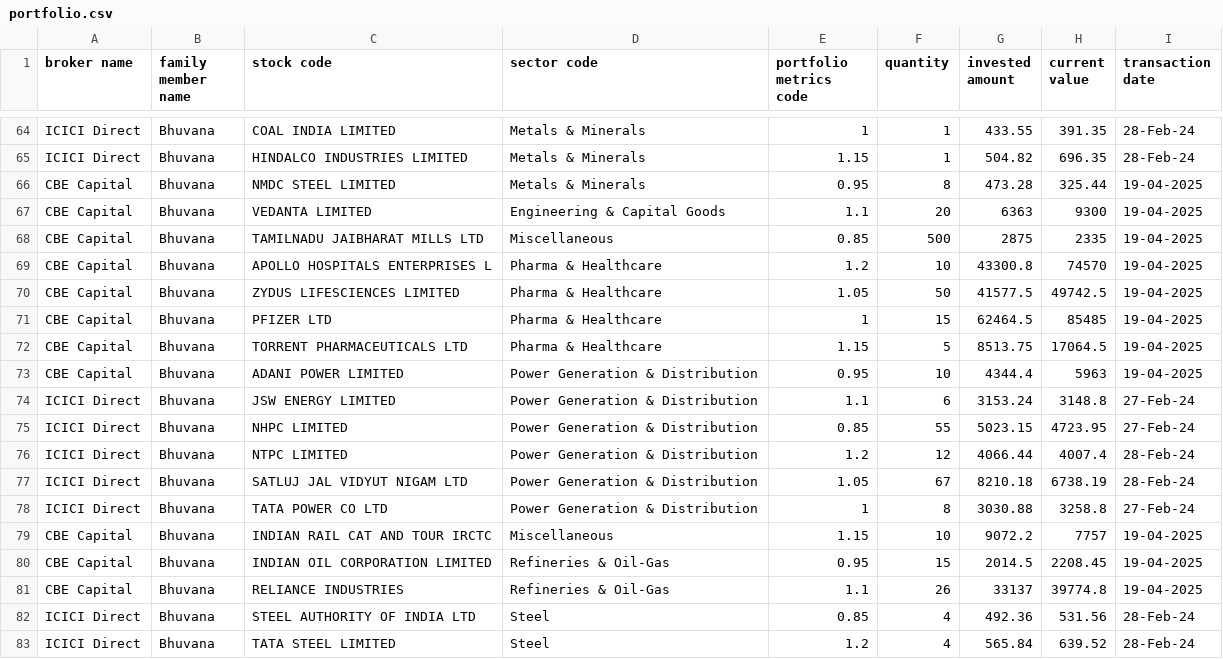
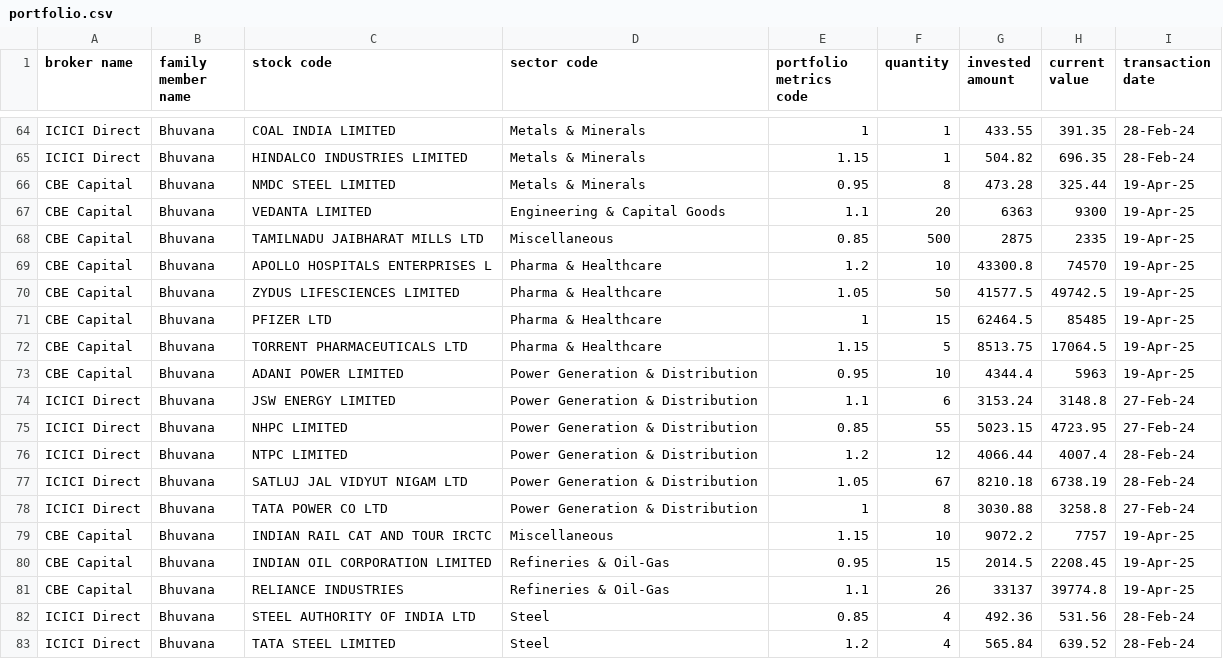
Before and after one commit to magbhu/orchidlab, a CSV file: portfolio.csv, drawn as a sheet; only a part is shown, gaps mark what is left out; the diff covers the shown part only.

```diff
--- a/portfolio.csv
+++ b/portfolio.csv
@@ -65,10 +65,10 @@ ICICI Direct,Bhuvana,COAL INDIA LIMITED,Metals & Minerals,1,1,433.55,391.35,28-F
 ICICI Direct,Bhuvana,HINDALCO INDUSTRIES LIMITED,Metals & Minerals,1.15,1,504.82,696.35,28-Feb-24
-CBE Capital,Bhuvana,NMDC STEEL LIMITED,Metals & Minerals,0.95,8,473.28,325.44,19-04-2025
-CBE Capital,Bhuvana,VEDANTA LIMITED,Engineering & Capital Goods,1.1,20,6363,9300,19-04-2025
-CBE Capital,Bhuvana,TAMILNADU JAIBHARAT MILLS LTD,Miscellaneous,0.85,500,2875,2335,19-04-2025
-CBE Capital,Bhuvana,APOLLO HOSPITALS ENTERPRISES L,Pharma & Healthcare,1.2,10,43300.8,74570,19-04-2025
-CBE Capital,Bhuvana,ZYDUS LIFESCIENCES LIMITED,Pharma & Healthcare,1.05,50,41577.5,49742.5,19-04-2025
-CBE Capital,Bhuvana,PFIZER LTD,Pharma & Healthcare,1,15,62464.5,85485,19-04-2025
-CBE Capital,Bhuvana,TORRENT PHARMACEUTICALS LTD,Pharma & Healthcare,1.15,5,8513.75,17064.5,19-04-2025
-CBE Capital,Bhuvana,ADANI POWER LIMITED,Power Generation & Distribution,0.95,10,4344.4,5963,19-04-2025
+CBE Capital,Bhuvana,NMDC STEEL LIMITED,Metals & Minerals,0.95,8,473.28,325.44,19-Apr-25
+CBE Capital,Bhuvana,VEDANTA LIMITED,Engineering & Capital Goods,1.1,20,6363,9300,19-Apr-25
+CBE Capital,Bhuvana,TAMILNADU JAIBHARAT MILLS LTD,Miscellaneous,0.85,500,2875,2335,19-Apr-25
+CBE Capital,Bhuvana,APOLLO HOSPITALS ENTERPRISES L,Pharma & Healthcare,1.2,10,43300.8,74570,19-Apr-25
+CBE Capital,Bhuvana,ZYDUS LIFESCIENCES LIMITED,Pharma & Healthcare,1.05,50,41577.5,49742.5,19-Apr-25
+CBE Capital,Bhuvana,PFIZER LTD,Pharma & Healthcare,1,15,62464.5,85485,19-Apr-25
+CBE Capital,Bhuvana,TORRENT PHARMACEUTICALS LTD,Pharma & Healthcare,1.15,5,8513.75,17064.5,19-Apr-25
+CBE Capital,Bhuvana,ADANI POWER LIMITED,Power Generation & Distribution,0.95,10,4344.4,5963,19-Apr-25
 ICICI Direct,Bhuvana,JSW ENERGY LIMITED,Power Generation & Distribution,1.1,6,3153.24,3148.8,27-Feb-24
@@ -78,5 +78,5 @@ ICICI Direct,Bhuvana,SATLUJ JAL VIDYUT NIGAM LTD,Power Generation & Distribution
 ICICI Direct,Bhuvana,TATA POWER CO LTD,Power Generation & Distribution,1,8,3030.88,3258.8,27-Feb-24
-CBE Capital,Bhuvana,INDIAN RAIL CAT AND TOUR IRCTC,Miscellaneous,1.15,10,9072.2,7757,19-04-2025
-CBE Capital,Bhuvana,INDIAN OIL CORPORATION LIMITED,Refineries & Oil-Gas,0.95,15,2014.5,2208.45,19-04-2025
-CBE Capital,Bhuvana,RELIANCE INDUSTRIES,Refineries & Oil-Gas,1.1,26,33137,39774.8,19-04-2025
+CBE Capital,Bhuvana,INDIAN RAIL CAT AND TOUR IRCTC,Miscellaneous,1.15,10,9072.2,7757,19-Apr-25
+CBE Capital,Bhuvana,INDIAN OIL CORPORATION LIMITED,Refineries & Oil-Gas,0.95,15,2014.5,2208.45,19-Apr-25
+CBE Capital,Bhuvana,RELIANCE INDUSTRIES,Refineries & Oil-Gas,1.1,26,33137,39774.8,19-Apr-25
 ICICI Direct,Bhuvana,STEEL AUTHORITY OF INDIA LTD,Steel,0.85,4,492.36,531.56,28-Feb-24
```
Also changed, not shown: 22 edited cells elsewhere in this file.
